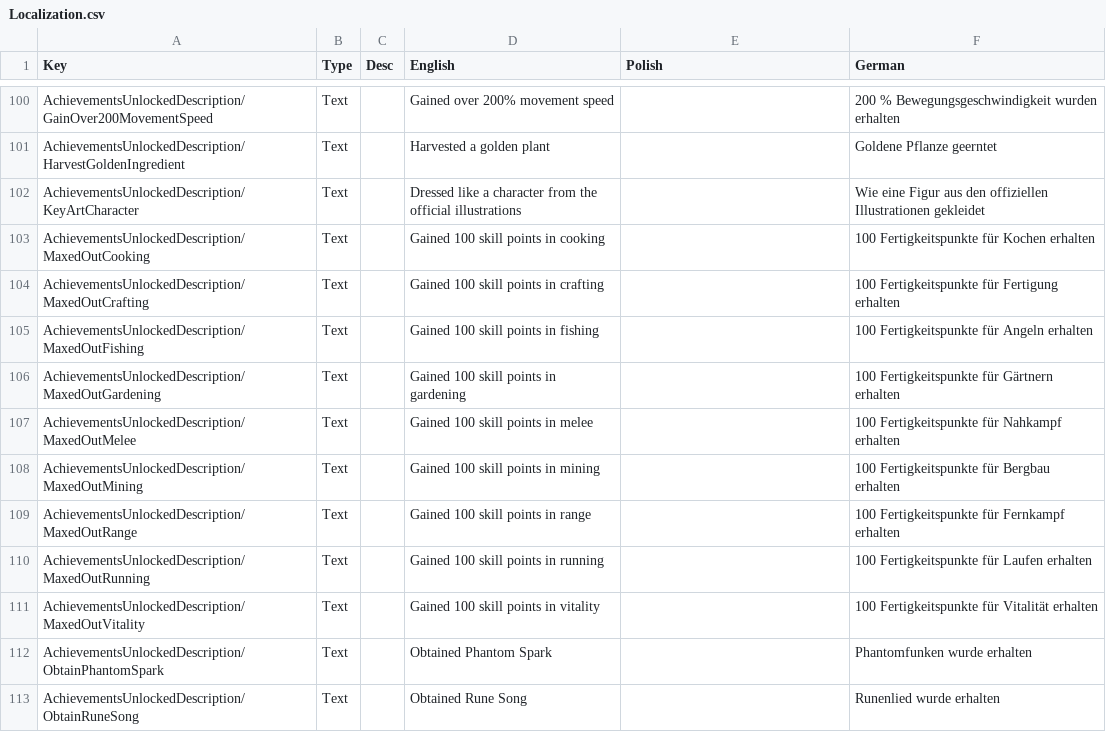
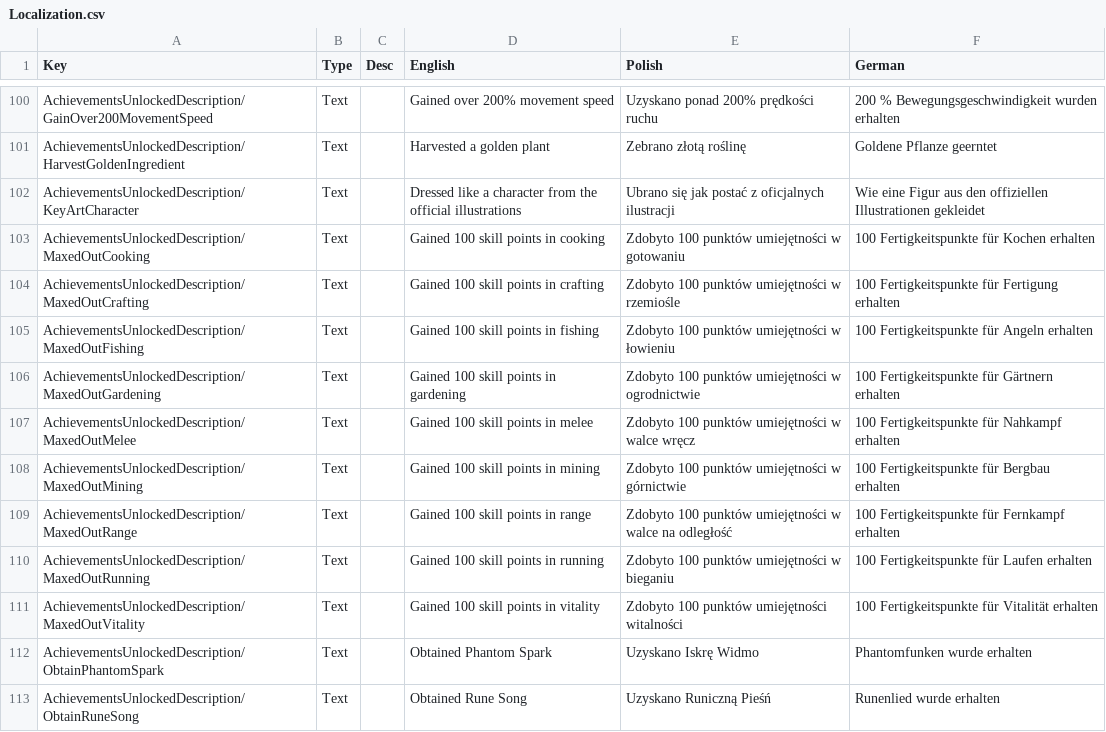
Before and after one commit to Matjessa/Spolszczenie-Core-Keeper, a CSV file: Localization.csv, drawn as a sheet; only a part is shown, gaps mark what is left out; the diff covers the shown part only; the diff names each change by its address in the sheet, - before the commit and + after, or states it on an @@ line.

```diff
--- a/Localization.csv
+++ b/Localization.csv
-E100 (Polish): (empty)
+E100 (Polish): Uzyskano ponad 200% prędkości ruchu
-E101 (Polish): (empty)
+E101 (Polish): Zebrano złotą roślinę
-E102 (Polish): (empty)
+E102 (Polish): Ubrano się jak postać z oficjalnych ilustracji
-E103 (Polish): (empty)
+E103 (Polish): Zdobyto 100 punktów umiejętności w gotowaniu
-E104 (Polish): (empty)
+E104 (Polish): Zdobyto 100 punktów umiejętności w rzemiośle
-E105 (Polish): (empty)
+E105 (Polish): Zdobyto 100 punktów umiejętności w łowieniu
-E106 (Polish): (empty)
+E106 (Polish): Zdobyto 100 punktów umiejętności w ogrodnictwie
-E107 (Polish): (empty)
+E107 (Polish): Zdobyto 100 punktów umiejętności w walce wręcz
-E108 (Polish): (empty)
+E108 (Polish): Zdobyto 100 punktów umiejętności w górnictwie
-E109 (Polish): (empty)
+E109 (Polish): Zdobyto 100 punktów umiejętności w walce na odległość
-E110 (Polish): (empty)
+E110 (Polish): Zdobyto 100 punktów umiejętności w bieganiu
-E111 (Polish): (empty)
+E111 (Polish): Zdobyto 100 punktów umiejętności witalności
-E112 (Polish): (empty)
+E112 (Polish): Uzyskano Iskrę Widmo
-E113 (Polish): (empty)
+E113 (Polish): Uzyskano Runiczną Pieśń
```
Also changed, not shown: 121 edited cells elsewhere in this file, 1 other file.
